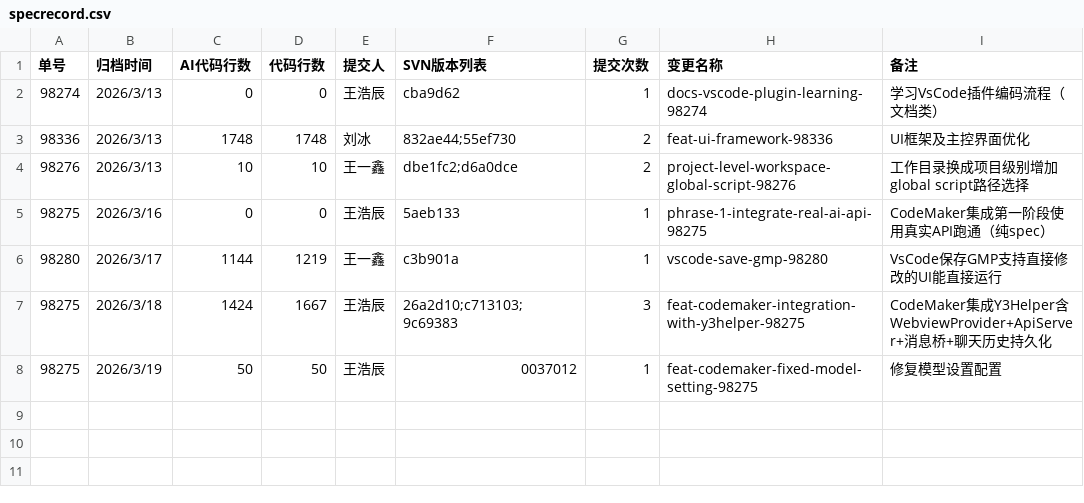
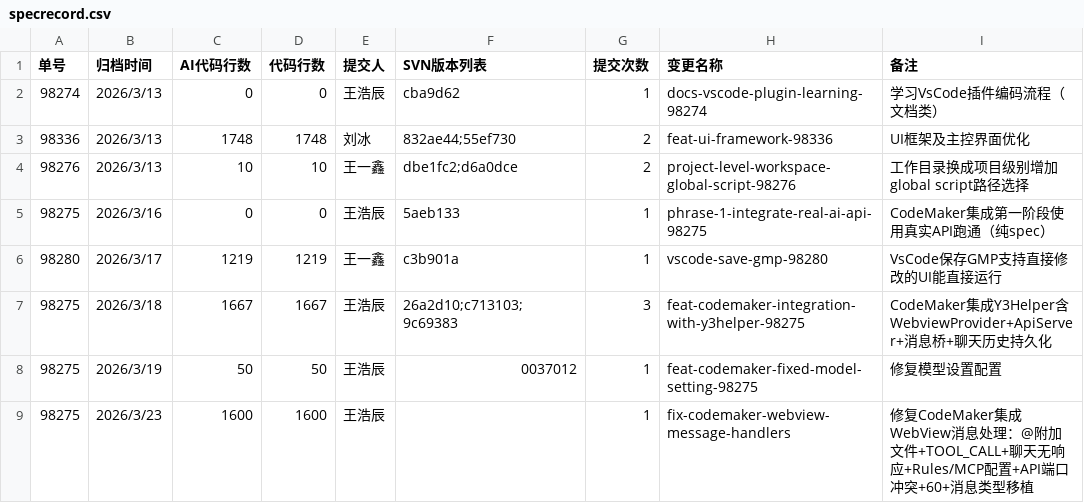
Before and after one commit to BAIMOoo/y3-helper, a CSV file: openspec/specrecord.csv, drawn as a sheet.

```diff
--- a/openspec/specrecord.csv
+++ b/openspec/specrecord.csv
@@ -5,4 +5,5 @@
 98275,2026/3/16,0,0,王浩辰,5aeb133,1,phrase-1-integrate-real-ai-api-98275,CodeMaker集成第一阶段使用真实API跑通（纯spec）
-98280,2026/3/17,1144,1219,王一鑫,c3b901a,1,vscode-save-gmp-98280,VsCode保存GMP支持直接修改的UI能直接运行
-98275,2026/3/18,1424,1667,王浩辰,26a2d10;c713103;9c69383,3,feat-codemaker-integration-with-y3helper-98275,CodeMaker集成Y3Helper含WebviewProvider+ApiServer+消息桥+聊天历史持久化
+98280,2026/3/17,1219,1219,王一鑫,c3b901a,1,vscode-save-gmp-98280,VsCode保存GMP支持直接修改的UI能直接运行
+98275,2026/3/18,1667,1667,王浩辰,26a2d10;c713103;9c69383,3,feat-codemaker-integration-with-y3helper-98275,CodeMaker集成Y3Helper含WebviewProvider+ApiServer+消息桥+聊天历史持久化
 98275,2026/3/19,50,50,王浩辰,0037012,1,feat-codemaker-fixed-model-setting-98275,修复模型设置配置
+98275,2026/3/23,1600,1600,王浩辰,,1,fix-codemaker-webview-message-handlers,修复CodeMaker集成WebView消息处理：@附加文件+TOOL_CALL+聊天无响应+Rules/MCP配置+API端口冲突+60+消息类型移植
```
Also changed, not shown: 9 other files.
